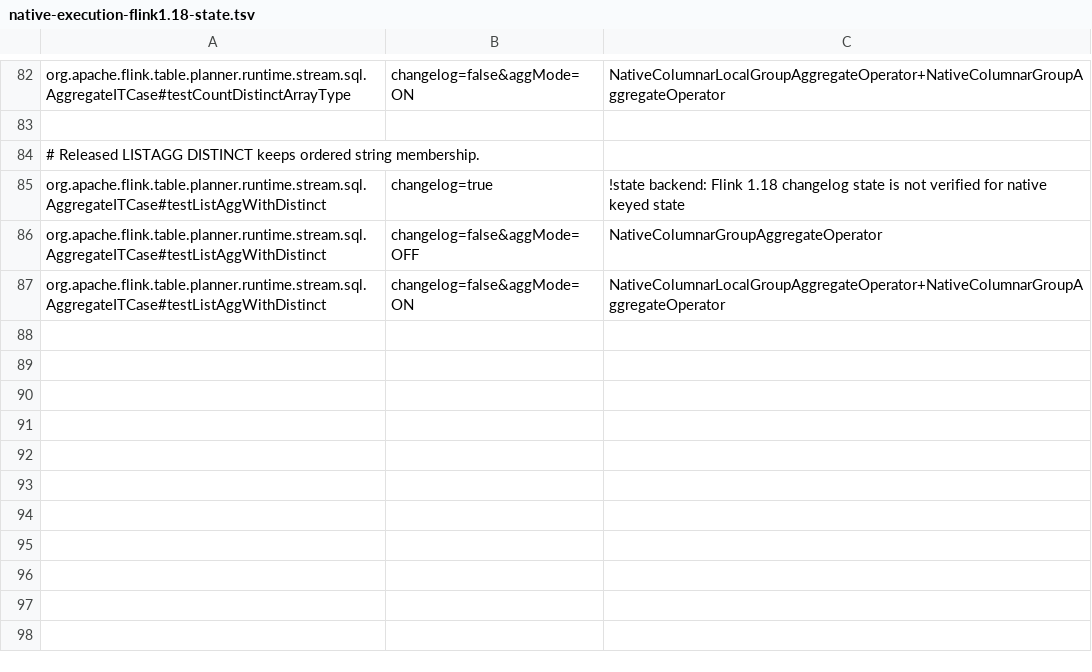
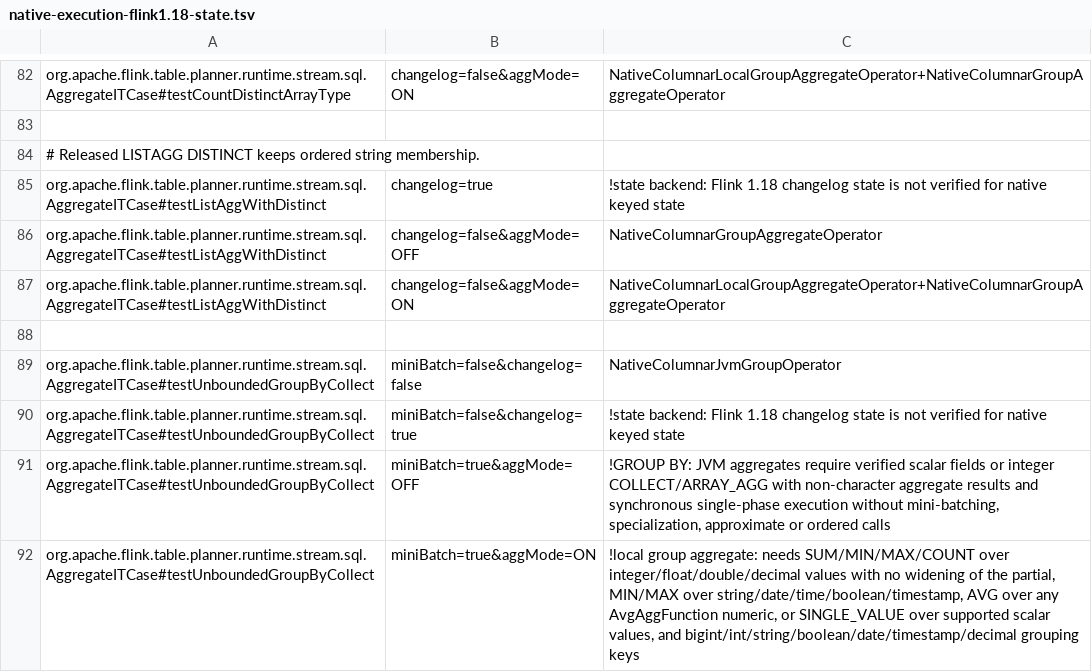
Before and after one commit to Flanderzz/StreamFusion, a TSV file: dev/flink-suite/agent/src/main/resources/native-execution-flink1.18-state.tsv, drawn as a sheet; only a part is shown, gaps mark what is left out; the diff names each change by its address in the sheet, - before the commit and + after, or states it on an @@ line.

Commit message:
Preserve host sink metadata for verified collection exits
Prepare direct verified integer collection groups at Flink 2.2 legacy row sinks using the existing 1.18 pattern. Capture host-proven keys and retraction metadata before Arrow rewrites; retain released converters, managed state and the original sink. Keep unverified consumers, async/mini-batch forms and deferred #437 payloads guarded.

267 checks pass on Flink 2.2 and 208 with 59 skips on 1.18. The unchanged upstream COLLECT fixture now has explicit operator and route contracts: two native backend variants per line observe 21 group input rows; all other variants retain exact fallback. Agent checks pass 56 with one skip; scope/summary checks and strict docs pass.

Two profiling passes are closed. Legacy-client COLLECT native medians are 1.347112/1.243732s versus stock 1.376737/1.260053s and prior fallback 1.378298/1.359904s. Growing NOT NULL arrays at64 groups are slower:2.619672s native versus2.103232s stock and2.189479s prior. Retain all ranges, external conversion, both transposes and collect transport. Native profiles show substantial serialization/client materialization plus state/snapshot/output costs; no safe small change was identified. Ship under the accepted collection tradeoff without a sustained acceleration claim.

```diff
--- a/dev/flink-suite/agent/src/main/resources/native-execution-flink1.18-state.tsv
+++ b/dev/flink-suite/agent/src/main/resources/native-execution-flink1.18-state.tsv
+row 88: (empty)
+row 89: org.apache.flink.table.planner.runtime.stream.sql.AggregateITCase#testUnboundedGroupByCollect | miniBatch=false&changelog=false | NativeColumnarJvmGroupOperator
+row 90: org.apache.flink.table.planner.runtime.stream.sql.AggregateITCase#testUnboundedGroupByCollect | miniBatch=false&changelog=true | !state backend: Flink 1.18 changelog state is not verified for native keyed state
+row 91: org.apache.flink.table.planner.runtime.stream.sql.AggregateITCase#testUnboundedGroupByCollect | miniBatch=true&aggMode=OFF | !GROUP BY: JVM aggregates require verified scalar fields or integer COLLECT/ARRAY_AGG with non-character aggregate results and synchronous single-phase execution without mini-batching, specialization, approximate or ordered calls
+row 92: org.apache.flink.table.planner.runtime.stream.sql.AggregateITCase#testUnboundedGroupByCollect | miniBatch=true&aggMode=ON | !local group aggregate: needs SUM/MIN/MAX/COUNT over integer/float/double/decimal values with no widening of the partial, MIN/MAX over string/date/time/boolean/timestamp, AVG over any AvgAggFunction numeric, or SINGLE_VALUE over supported scalar values, and bigint/int/string/boolean/date/timestamp/decimal grouping keys
```
Also changed, not shown: 14 other files.
